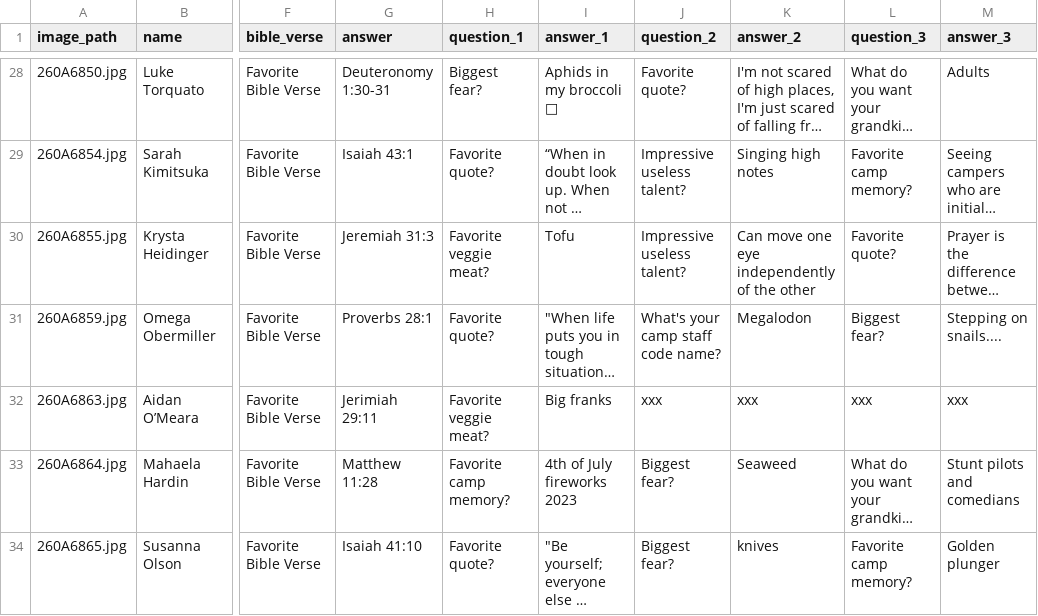
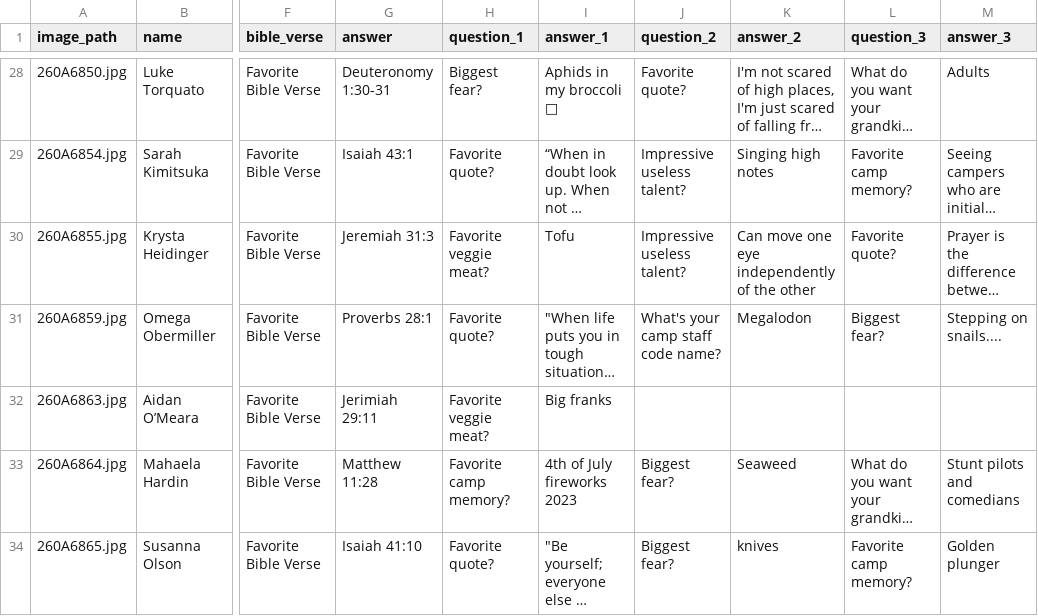
Before and after one commit to lukeirvine/trading-cards-2024, a CSV file: staff-2024-final.csv, drawn as a sheet; only a part is shown, gaps mark what is left out; long unchanged cells end in …; the diff names each change by its address in the sheet, - before the commit and + after, or states it on an @@ line.

Commit message:
aidan spaces

```diff
--- a/staff-2024-final.csv
+++ b/staff-2024-final.csv
-J32 (question_2): xxx
+J32 (question_2): (empty)
-K32 (answer_2): xxx
+K32 (answer_2): (empty)
-L32 (question_3): xxx
+L32 (question_3): (empty)
-M32 (answer_3): xxx
+M32 (answer_3): (empty)
```
